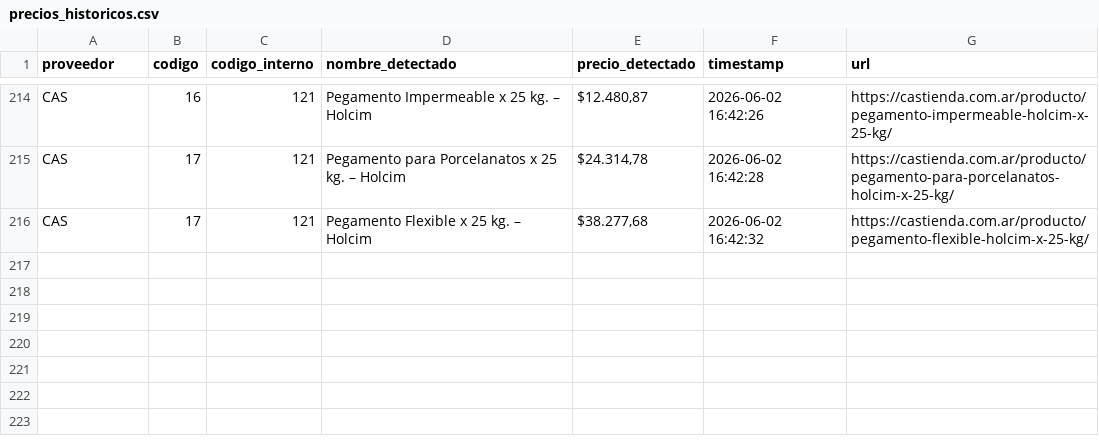
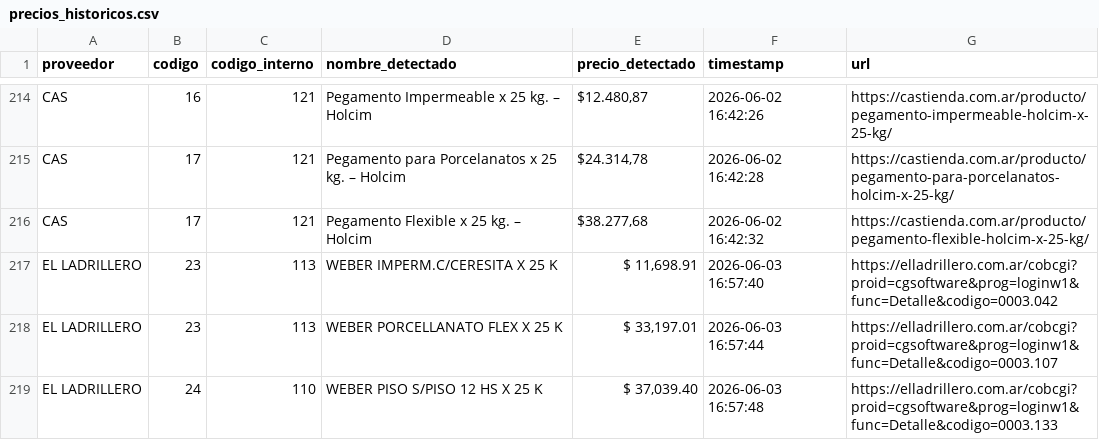
Before and after one commit to valentnluc/price_scrapper, a CSV file: precios_historicos.csv, drawn as a sheet; only a part is shown, gaps mark what is left out.

```diff
--- a/precios_historicos.csv
+++ b/precios_historicos.csv
@@ -216 +216,4 @@ CAS,17,121,Pegamento para Porcelanatos x 25 kg. – Holcim,"$24.314,78",2026-06-
 CAS,17,121,Pegamento Flexible x 25 kg. – Holcim,"$38.277,68",2026-06-02 16:42:32,https://castienda.com.ar/producto/pegamento-flexible-holcim-x-25-kg/
+EL LADRILLERO,23,113,WEBER IMPERM.C/CERESITA X 25 K,"$ 11,698.91",2026-06-03 16:57:40,https://elladrillero.com.ar/cobcgi?proid=cgsoftware&prog=loginw1&func=Detalle&codigo=0003.042
+EL LADRILLERO,23,113,WEBER PORCELLANATO FLEX X 25 K,"$ 33,197.01",2026-06-03 16:57:44,https://elladrillero.com.ar/cobcgi?proid=cgsoftware&prog=loginw1&func=Detalle&codigo=0003.107
+EL LADRILLERO,24,110,WEBER PISO S/PISO 12 HS X 25 K,"$ 37,039.40",2026-06-03 16:57:48,https://elladrillero.com.ar/cobcgi?proid=cgsoftware&prog=loginw1&func=Detalle&codigo=0003.133
```
Also changed, not shown: errores.csv, url_status.csv, 1 other file.
